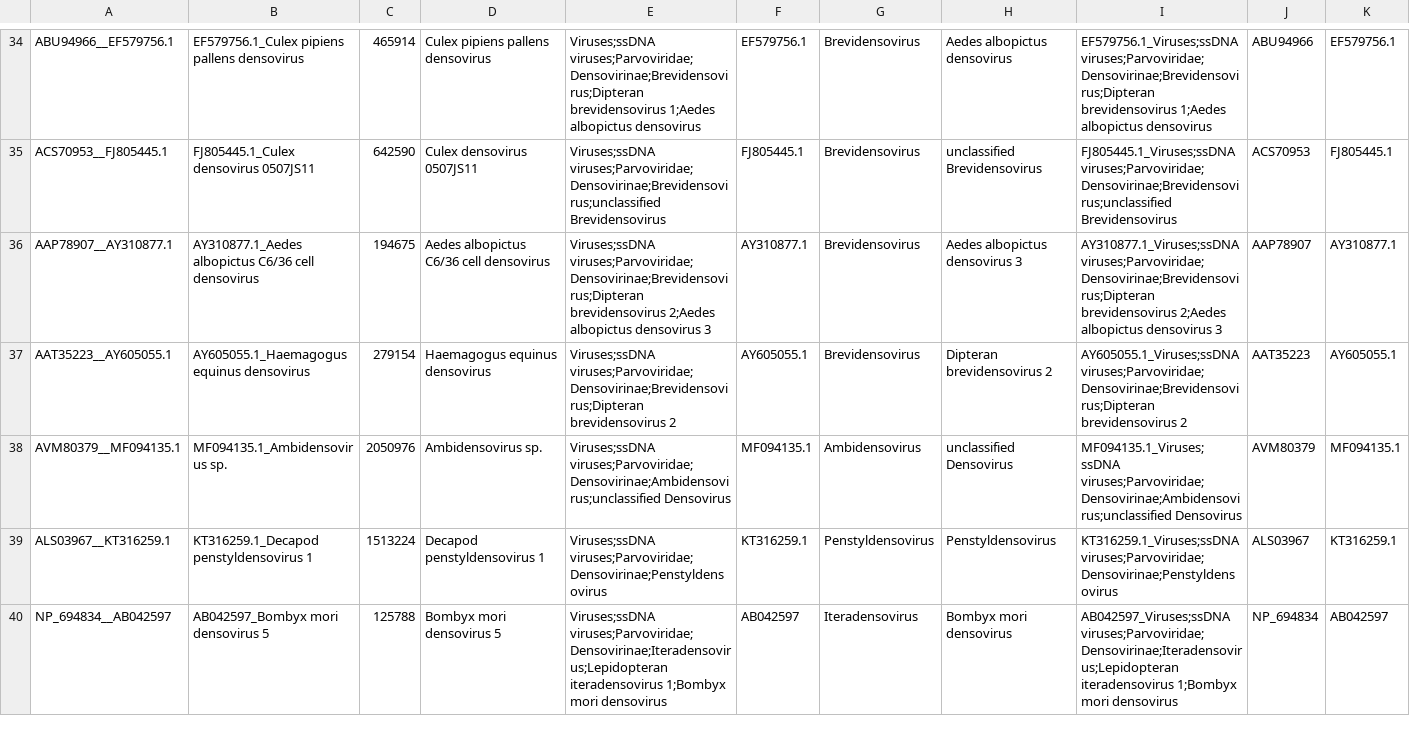
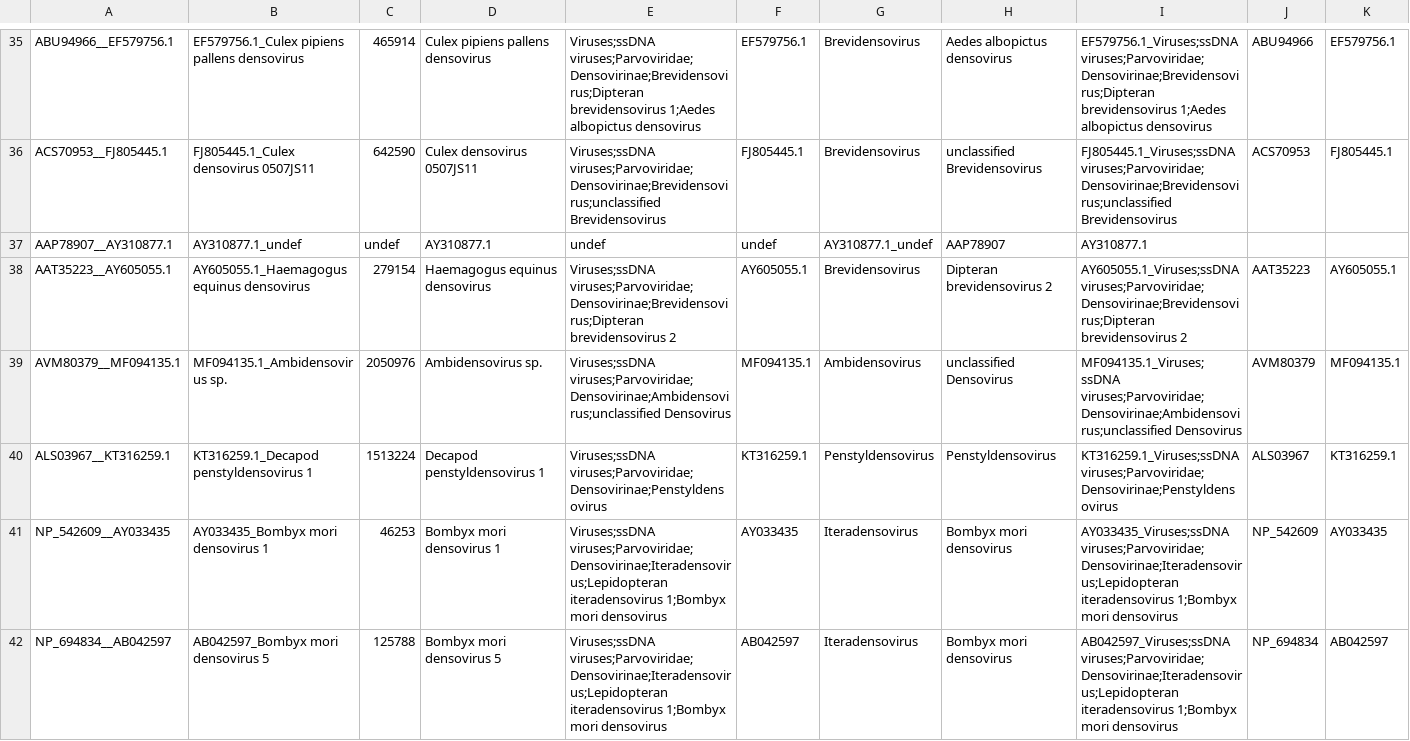
Before and after one commit to josephhughes/ViCTree, a CSV file: txid40120/txid40120_label.csv, drawn as a sheet; only a part is shown, gaps mark what is left out; the diff covers the shown part only.

```diff
--- a/txid40120/txid40120_label.csv
+++ b/txid40120/txid40120_label.csv
@@ -35,3 +36,3 @@ ABU94966__EF579756.1,EF579756.1_Culex pipiens pallens densovirus,465914,Culex pi
 ACS70953__FJ805445.1,FJ805445.1_Culex densovirus 0507JS11,642590,Culex densovirus 0507JS11,Viruses;ssDNA viruses;Parvoviridae;Densovirinae;Brevidensovirus;unclassified Brevidensovirus,FJ805445.1,Brevidensovirus,unclassified Brevidensovirus,FJ805445.1_Viruses;ssDNA viruses;Parvoviridae;Densovirinae;Brevidensovirus;unclassified Brevidensovirus,ACS70953,FJ805445.1
-AAP78907__AY310877.1,AY310877.1_Aedes albopictus C6/36 cell densovirus,194675,Aedes albopictus C6/36 cell densovirus,Viruses;ssDNA viruses;Parvoviridae;Densovirinae;Brevidensovirus;Dipteran brevidensovirus 2;Aedes albopictus densovirus 3,AY310877.1,Brevidensovirus,Aedes albopictus densovirus 3,AY310877.1_Viruses;ssDNA viruses;Parvoviridae;Densovirinae;Brevidensovirus;Dipteran brevidensovirus 2;Aedes albopictus densovirus 3,AAP78907,AY310877.1
+AAP78907__AY310877.1,AY310877.1_undef,undef,AY310877.1,undef,undef,AY310877.1_undef,AAP78907,AY310877.1
 AAT35223__AY605055.1,AY605055.1_Haemagogus equinus densovirus,279154,Haemagogus equinus densovirus,Viruses;ssDNA viruses;Parvoviridae;Densovirinae;Brevidensovirus;Dipteran brevidensovirus 2,AY605055.1,Brevidensovirus,Dipteran brevidensovirus 2,AY605055.1_Viruses;ssDNA viruses;Parvoviridae;Densovirinae;Brevidensovirus;Dipteran brevidensovirus 2,AAT35223,AY605055.1
@@ -39,2 +40,3 @@ AVM80379__MF094135.1,MF094135.1_Ambidensovirus sp.,2050976,Ambidensovirus sp.,Vi
 ALS03967__KT316259.1,KT316259.1_Decapod penstyldensovirus 1,1513224,Decapod penstyldensovirus 1,Viruses;ssDNA viruses;Parvoviridae;Densovirinae;Penstyldensovirus,KT316259.1,Penstyldensovirus,Penstyldensovirus,KT316259.1_Viruses;ssDNA viruses;Parvoviridae;Densovirinae;Penstyldensovirus,ALS03967,KT316259.1
+NP_542609__AY033435,AY033435_Bombyx mori densovirus 1,46253,Bombyx mori densovirus 1,Viruses;ssDNA viruses;Parvoviridae;Densovirinae;Iteradensovirus;Lepidopteran iteradensovirus 1;Bombyx mori densovirus,AY033435,Iteradensovirus,Bombyx mori densovirus,AY033435_Viruses;ssDNA viruses;Parvoviridae;Densovirinae;Iteradensovirus;Lepidopteran iteradensovirus 1;Bombyx mori densovirus,NP_542609,AY033435
 NP_694834__AB042597,AB042597_Bombyx mori densovirus 5,125788,Bombyx mori densovirus 5,Viruses;ssDNA viruses;Parvoviridae;Densovirinae;Iteradensovirus;Lepidopteran iteradensovirus 1;Bombyx mori densovirus,AB042597,Iteradensovirus,Bombyx mori densovirus,AB042597_Viruses;ssDNA viruses;Parvoviridae;Densovirinae;Iteradensovirus;Lepidopteran iteradensovirus 1;Bombyx mori densovirus,NP_694834,AB042597
```
Also changed, not shown: 6 added rows, 6 removed rows and 3 moved rows elsewhere in this file, txid40120/txid40120.csv, txid40120/txid40120_clusters_info.csv, 10 other files.
